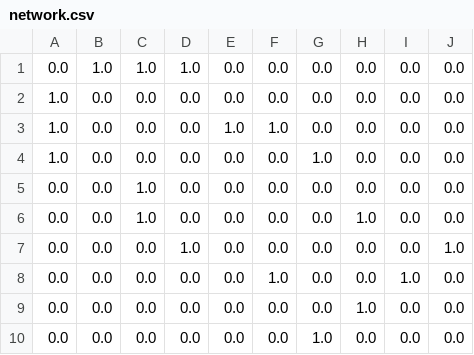
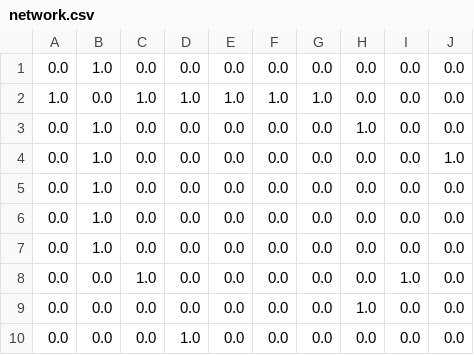
Before and after one commit to simonsben/undergrad_thesis, a CSV file: data/network.csv, drawn as a sheet.

```diff
--- a/data/network.csv
+++ b/data/network.csv
@@ -1,10 +1,10 @@
-0.0,1.0,1.0,1.0,0.0,0.0,0.0,0.0,0.0,0.0
-1.0,0.0,0.0,0.0,0.0,0.0,0.0,0.0,0.0,0.0
-1.0,0.0,0.0,0.0,1.0,1.0,0.0,0.0,0.0,0.0
-1.0,0.0,0.0,0.0,0.0,0.0,1.0,0.0,0.0,0.0
-0.0,0.0,1.0,0.0,0.0,0.0,0.0,0.0,0.0,0.0
-0.0,0.0,1.0,0.0,0.0,0.0,0.0,1.0,0.0,0.0
-0.0,0.0,0.0,1.0,0.0,0.0,0.0,0.0,0.0,1.0
-0.0,0.0,0.0,0.0,0.0,1.0,0.0,0.0,1.0,0.0
+0.0,1.0,0.0,0.0,0.0,0.0,0.0,0.0,0.0,0.0
+1.0,0.0,1.0,1.0,1.0,1.0,1.0,0.0,0.0,0.0
+0.0,1.0,0.0,0.0,0.0,0.0,0.0,1.0,0.0,0.0
+0.0,1.0,0.0,0.0,0.0,0.0,0.0,0.0,0.0,1.0
+0.0,1.0,0.0,0.0,0.0,0.0,0.0,0.0,0.0,0.0
+0.0,1.0,0.0,0.0,0.0,0.0,0.0,0.0,0.0,0.0
+0.0,1.0,0.0,0.0,0.0,0.0,0.0,0.0,0.0,0.0
+0.0,0.0,1.0,0.0,0.0,0.0,0.0,0.0,1.0,0.0
 0.0,0.0,0.0,0.0,0.0,0.0,0.0,1.0,0.0,0.0
-0.0,0.0,0.0,0.0,0.0,0.0,1.0,0.0,0.0,0.0
+0.0,0.0,0.0,1.0,0.0,0.0,0.0,0.0,0.0,0.0
```
Also changed, not shown: 4 other files.
